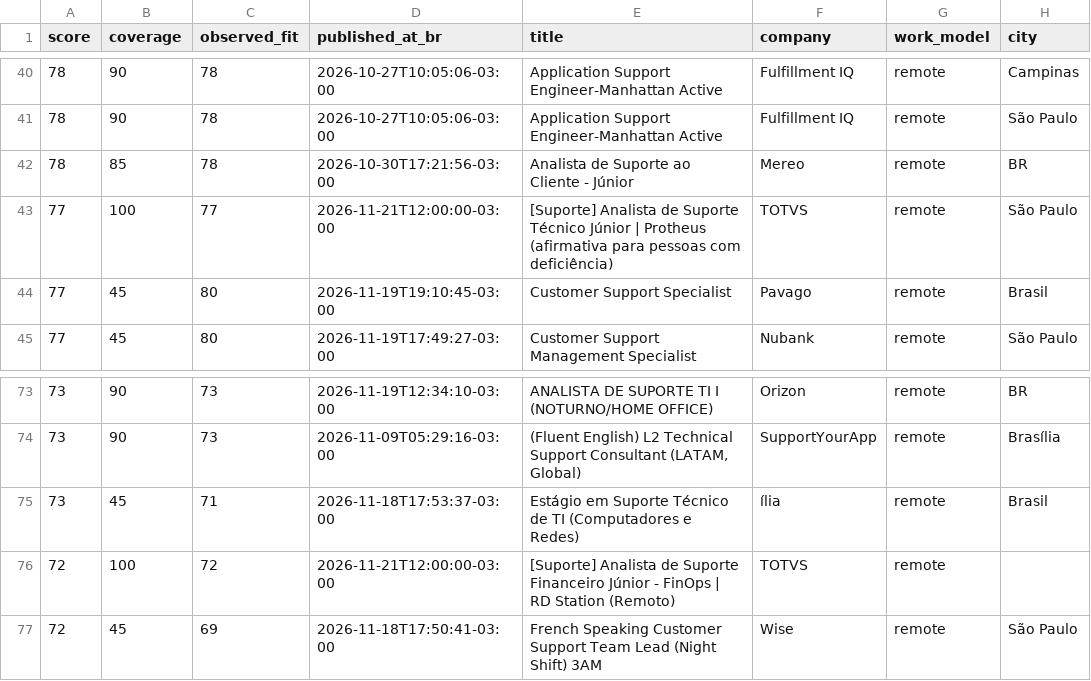
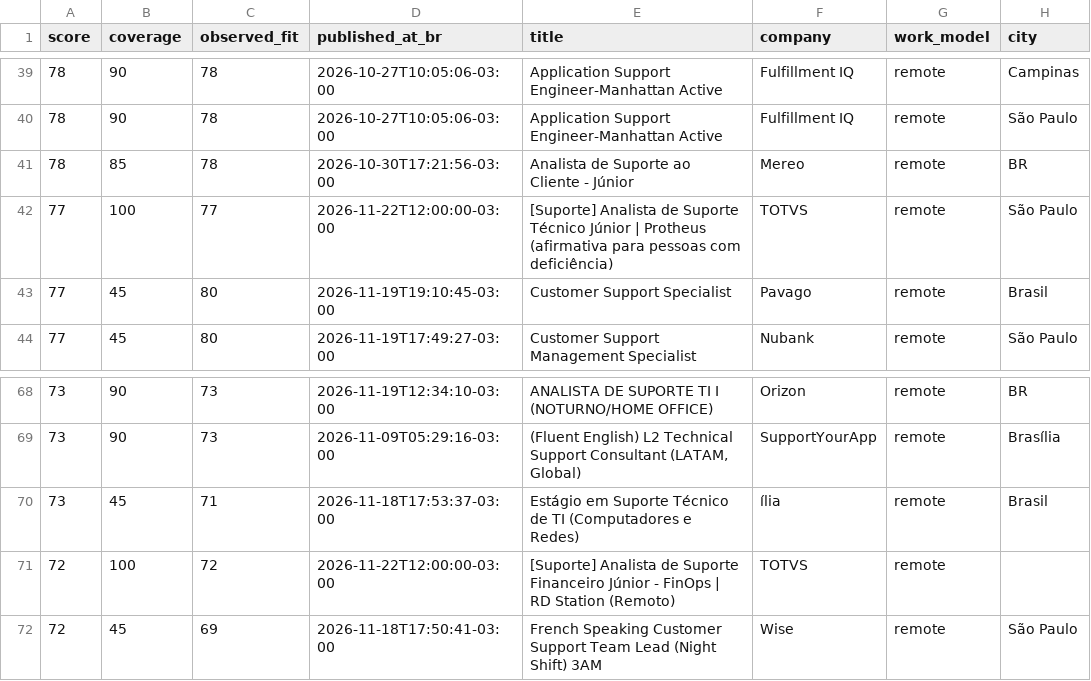
Before and after one commit to edsonjunioor32/agente-vagas-edson, a CSV file: output/vagas_ranqueadas.csv, drawn as a sheet; only a part is shown, gaps mark what is left out; addresses are those after the commit; the diff covers the shown part only; the diff names each change by its address in the sheet, - before the commit and + after, or states it on an @@ line.

```diff
--- a/output/vagas_ranqueadas.csv
+++ b/output/vagas_ranqueadas.csv
-D42 (published_at_br): 2026-11-21T12:00:00-03:00
+D42 (published_at_br): 2026-11-22T12:00:00-03:00
-D71 (published_at_br): 2026-11-21T12:00:00-03:00
+D71 (published_at_br): 2026-11-22T12:00:00-03:00
```
Also changed, not shown: 5 added rows, 5 removed rows and 1 edited cell elsewhere in this file, 2 other files.
